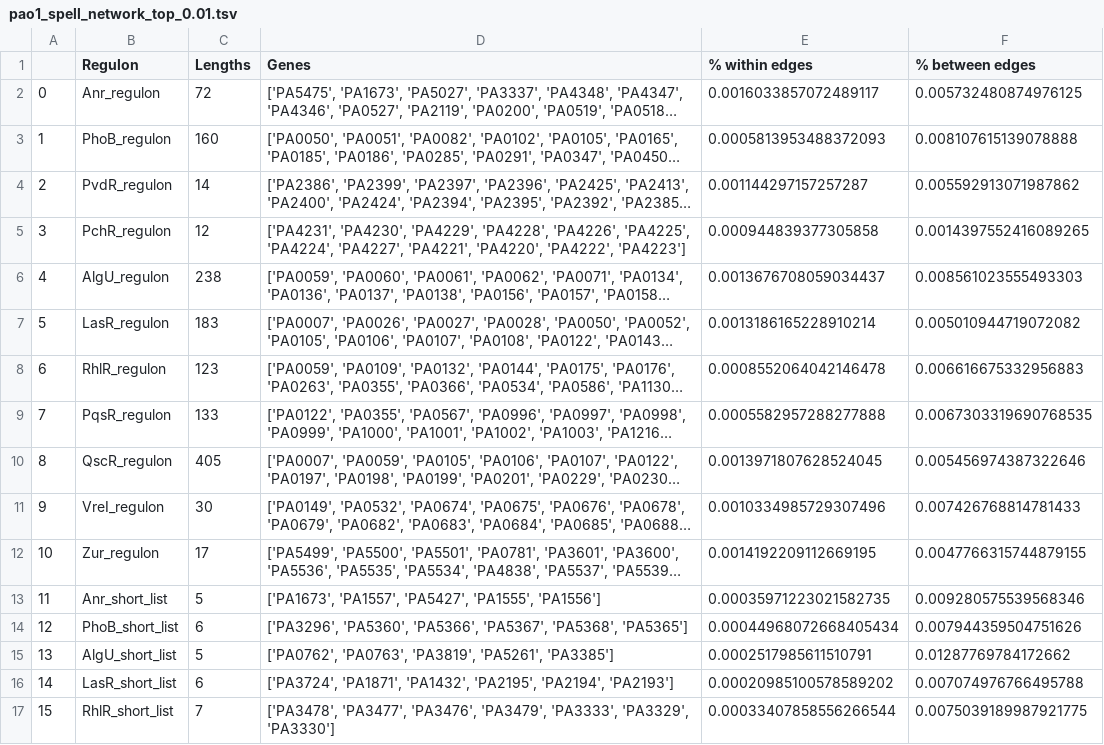
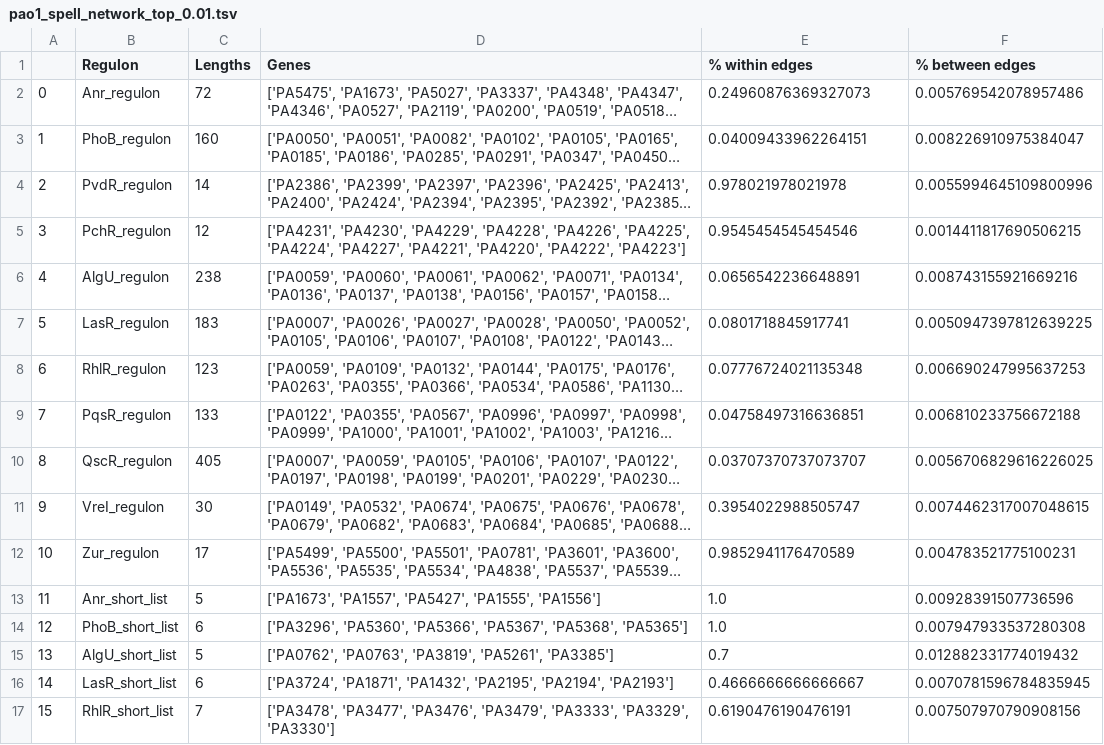
Before and after one commit to greenelab/core-accessory-interactome, a TSV file: 2_correlation_analysis/pao1_spell_network_top_0.01.tsv, drawn as a sheet; only a part is shown; long unchanged cells end in …; the diff covers the shown part only; the diff names each change by its address in the sheet, - before the commit and + after, or states it on an @@ line.

Commit message:
update and fix calculations for spell vs counts experiment

```diff
--- a/2_correlation_analysis/pao1_spell_network_top_0.01.tsv
+++ b/2_correlation_analysis/pao1_spell_network_top_0.01.tsv
-E2 (% within edges): 0.0016033857072489117
+E2 (% within edges): 0.24960876369327073
-F2 (% between edges): 0.005732480874976125
+F2 (% between edges): 0.005769542078957486
-E3 (% within edges): 0.0005813953488372093
+E3 (% within edges): 0.04009433962264151
-F3 (% between edges): 0.008107615139078888
+F3 (% between edges): 0.008226910975384047
-E4 (% within edges): 0.001144297157257287
+E4 (% within edges): 0.978021978021978
-F4 (% between edges): 0.005592913071987862
+F4 (% between edges): 0.0055994645109800996
-E5 (% within edges): 0.000944839377305858
+E5 (% within edges): 0.9545454545454546
-F5 (% between edges): 0.0014397552416089265
+F5 (% between edges): 0.0014411817690506215
-E6 (% within edges): 0.0013676708059034437
+E6 (% within edges): 0.0656542236648891
-F6 (% between edges): 0.008561023555493303
+F6 (% between edges): 0.008743155921669216
-E7 (% within edges): 0.0013186165228910214
+E7 (% within edges): 0.0801718845917741
-F7 (% between edges): 0.005010944719072082
+F7 (% between edges): 0.0050947397812639225
-E8 (% within edges): 0.0008552064042146478
+E8 (% within edges): 0.07776724021135348
-F8 (% between edges): 0.006616675332956883
+F8 (% between edges): 0.006690247995637253
-E9 (% within edges): 0.0005582957288277888
+E9 (% within edges): 0.04758497316636851
-F9 (% between edges): 0.0067303319690768535
+F9 (% between edges): 0.006810233756672188
-E10 (% within edges): 0.0013971807628524045
+E10 (% within edges): 0.03707370737073707
-F10 (% between edges): 0.005456974387322646
+F10 (% between edges): 0.0056706829616226025
-E11 (% within edges): 0.0010334985729307496
+E11 (% within edges): 0.3954022988505747
-F11 (% between edges): 0.007426768814781433
+F11 (% between edges): 0.0074462317007048615
-E12 (% within edges): 0.0014192209112669195
+E12 (% within edges): 0.9852941176470589
-F12 (% between edges): 0.0047766315744879155
+F12 (% between edges): 0.004783521775100231
-E13 (% within edges): 0.00035971223021582735
+E13 (% within edges): 1.0
-F13 (% between edges): 0.009280575539568346
+F13 (% between edges): 0.00928391507736596
-E14 (% within edges): 0.00044968072668405434
+E14 (% within edges): 1.0
-F14 (% between edges): 0.007944359504751626
+F14 (% between edges): 0.007947933537280308
-E15 (% within edges): 0.0002517985611510791
+E15 (% within edges): 0.7
-F15 (% between edges): 0.01287769784172662
+F15 (% between edges): 0.012882331774019432
-E16 (% within edges): 0.00020985100578589202
+E16 (% within edges): 0.4666666666666667
-F16 (% between edges): 0.007074976766495788
+F16 (% between edges): 0.0070781596784835945
-E17 (% within edges): 0.00033407858556266544
+E17 (% within edges): 0.6190476190476191
-F17 (% between edges): 0.0075039189987921775
+F17 (% between edges): 0.007507970790908156
```
Also changed, not shown: 30 edited cells elsewhere in this file, 2_correlation_analysis/pao1_counts_network_top_0.01.tsv, 12 other files.
